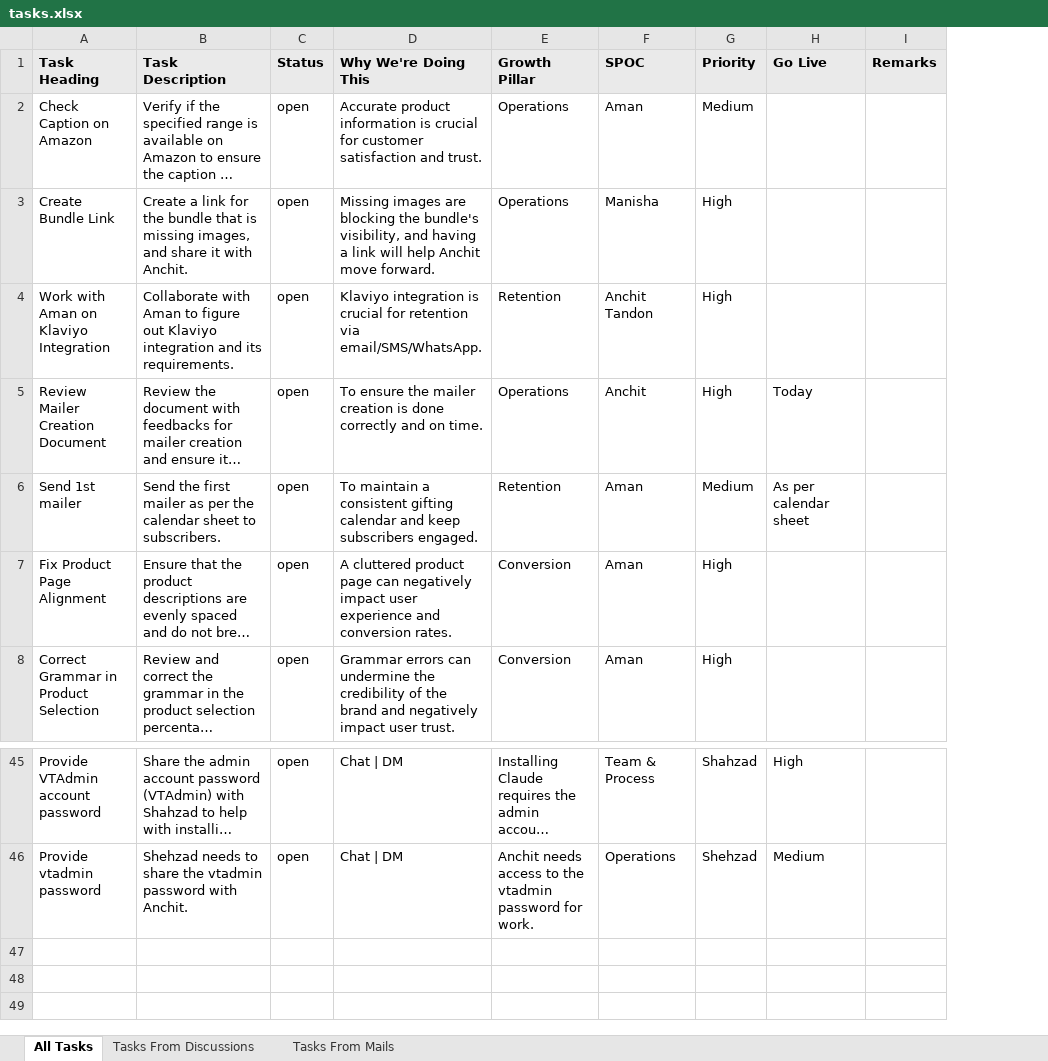
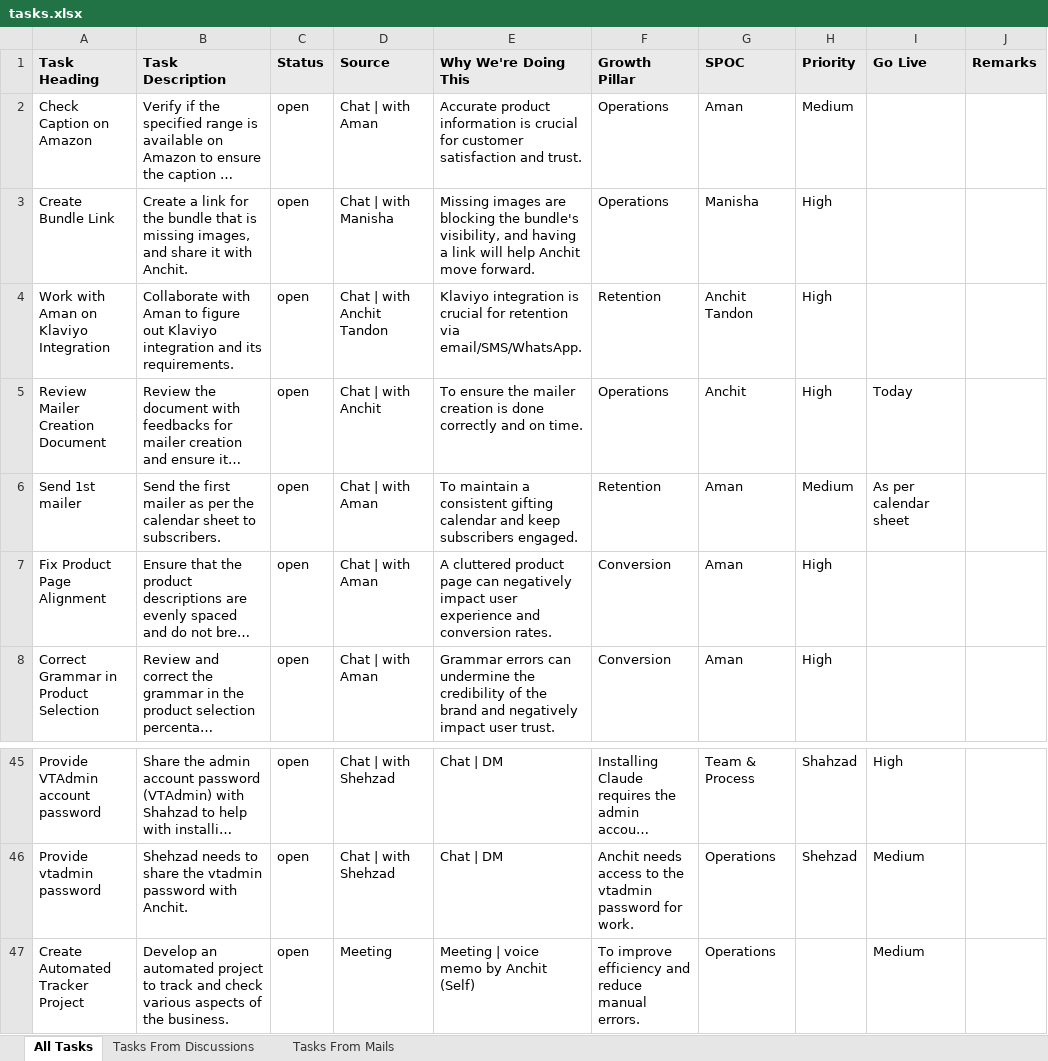
Before and after one commit to Anchit-s-AI-Hustle/Personal-AI-OS, an Excel workbook: tasks.xlsx, sheet All Tasks, drawn as a sheet; only a part is shown, gaps mark what is left out; long unchanged cells end in …; values as stored, in another font and other column widths than the file's, no borders; the diff names each change by its address in the sheet, - before the commit and + after, or states it on an @@ line.

```diff
--- a/tasks.xlsx (sheet All Tasks)
+++ b/tasks.xlsx (sheet All Tasks)
+column D (Source), rows 2-8: Chat | with Aman | Chat | with Manisha | Chat | with Anchit Tandon | Chat | with Anchit | Chat | with Aman | Chat | with Aman | Chat | with Aman; rows 45-46: Chat | with Shehzad | Chat | with Shehzad
+row 47: Create Automated Tracker Project | Develop an automated project to track and check various aspects of the business. | open | Meeting | Meeting | voice memo by Anchit (Self) | To improve efficiency and reduce manual errors. | Operations |  | Medium
```
Also changed, not shown: sheet Tasks From Discussions, sheet Tasks From Mails, 2 other files.
